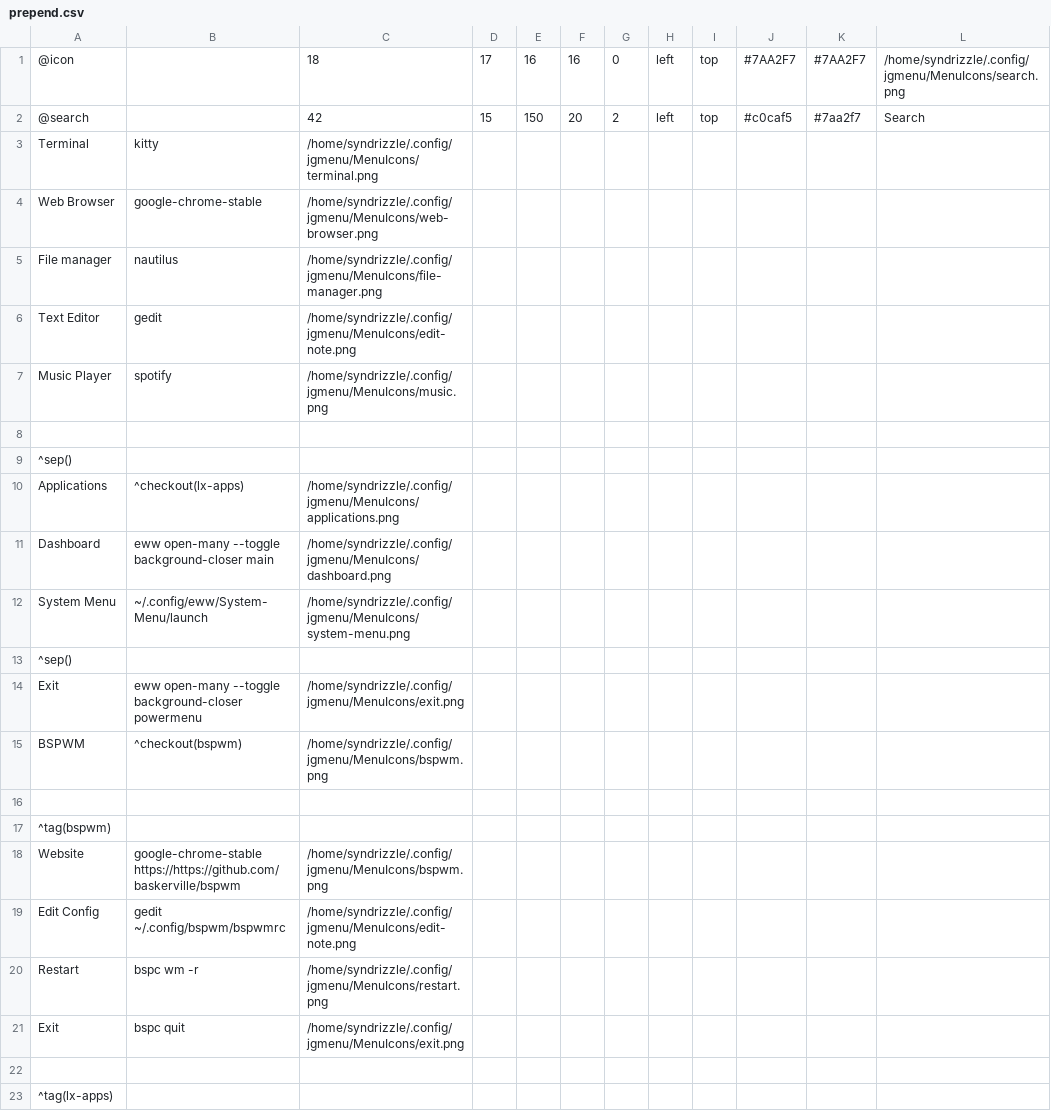
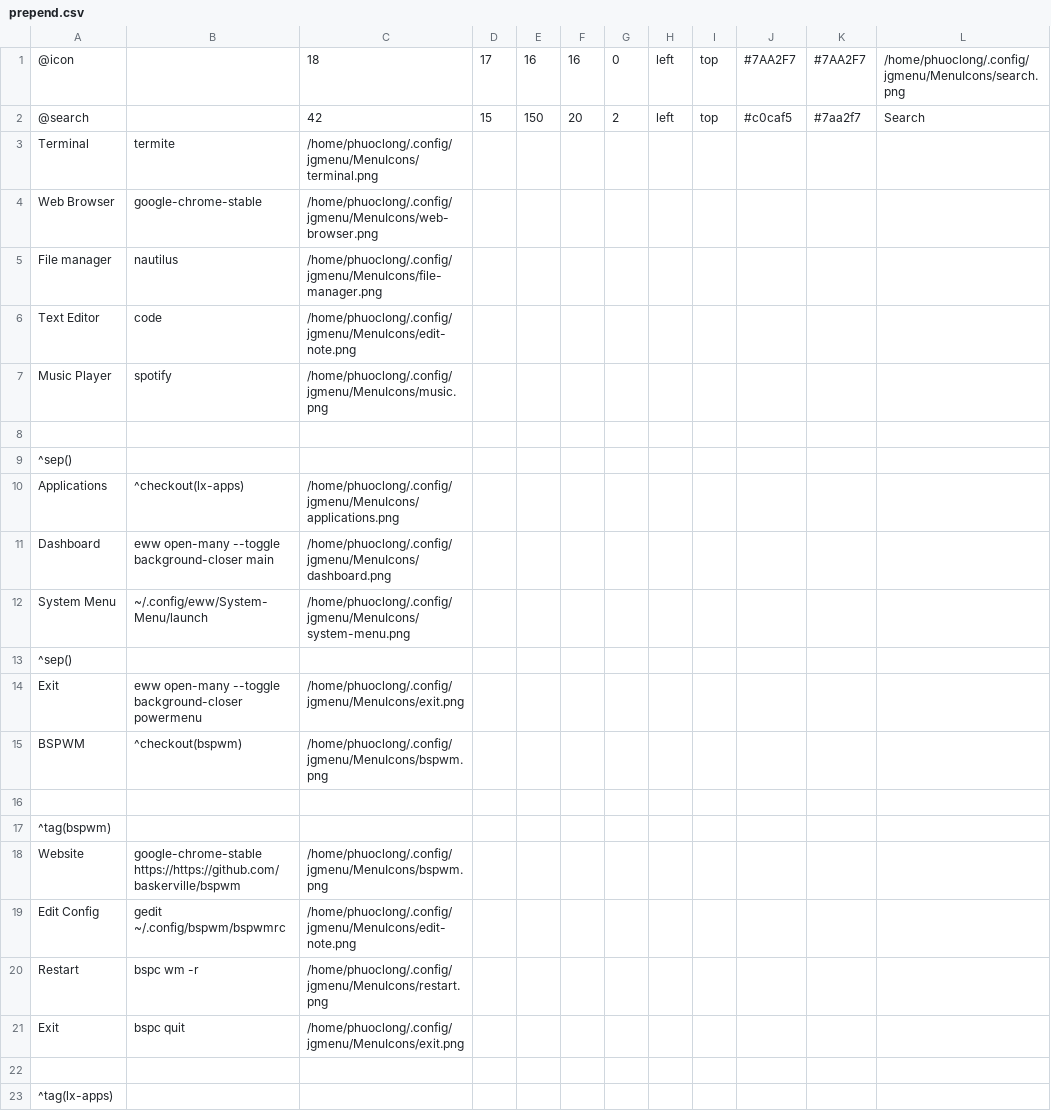
Before and after one commit to caophuoclong/mydot, a CSV file: .config/jgmenu/prepend.csv, drawn as a sheet.

```diff
--- a/.config/jgmenu/prepend.csv
+++ b/.config/jgmenu/prepend.csv
@@ -1,22 +1,22 @@
-@icon,,18,17,16,16,0,left,top,#7AA2F7,#7AA2F7,/home/syndrizzle/.config/jgmenu/MenuIcons/search.png
+@icon,,18,17,16,16,0,left,top,#7AA2F7,#7AA2F7,/home/phuoclong/.config/jgmenu/MenuIcons/search.png
 @search,,42,15,150,20,2,left,top,#c0caf5,#7aa2f7,Search
-Terminal,kitty,/home/syndrizzle/.config/jgmenu/MenuIcons/terminal.png
-Web Browser,google-chrome-stable,/home/syndrizzle/.config/jgmenu/MenuIcons/web-browser.png
-File manager,nautilus,/home/syndrizzle/.config/jgmenu/MenuIcons/file-manager.png
-Text Editor,gedit,/home/syndrizzle/.config/jgmenu/MenuIcons/edit-note.png
-Music Player,spotify,/home/syndrizzle/.config/jgmenu/MenuIcons/music.png
+Terminal,termite,/home/phuoclong/.config/jgmenu/MenuIcons/terminal.png
+Web Browser,google-chrome-stable,/home/phuoclong/.config/jgmenu/MenuIcons/web-browser.png
+File manager,nautilus,/home/phuoclong/.config/jgmenu/MenuIcons/file-manager.png
+Text Editor,code,/home/phuoclong/.config/jgmenu/MenuIcons/edit-note.png
+Music Player,spotify,/home/phuoclong/.config/jgmenu/MenuIcons/music.png
 
 ^sep()
-Applications,^checkout(lx-apps),/home/syndrizzle/.config/jgmenu/MenuIcons/applications.png
-Dashboard,eww open-many --toggle background-closer main,/home/syndrizzle/.config/jgmenu/MenuIcons/dashboard.png
-System Menu,~/.config/eww/System-Menu/launch,/home/syndrizzle/.config/jgmenu/MenuIcons/system-menu.png
+Applications,^checkout(lx-apps),/home/phuoclong/.config/jgmenu/MenuIcons/applications.png
+Dashboard,eww open-many --toggle background-closer main,/home/phuoclong/.config/jgmenu/MenuIcons/dashboard.png
+System Menu,~/.config/eww/System-Menu/launch,/home/phuoclong/.config/jgmenu/MenuIcons/system-menu.png
 ^sep()
-Exit,eww open-many --toggle background-closer powermenu,/home/syndrizzle/.config/jgmenu/MenuIcons/exit.png
-BSPWM,^checkout(bspwm),/home/syndrizzle/.config/jgmenu/MenuIcons/bspwm.png
+Exit,eww open-many --toggle background-closer powermenu,/home/phuoclong/.config/jgmenu/MenuIcons/exit.png
+BSPWM,^checkout(bspwm),/home/phuoclong/.config/jgmenu/MenuIcons/bspwm.png
 
 ^tag(bspwm)
-Website, google-chrome-stable https://https://github.com/baskerville/bspwm, /home/syndrizzle/.config/jgmenu/MenuIcons/bspwm.png
-Edit Config, gedit ~/.config/bspwm/bspwmrc, /home/syndrizzle/.config/jgmenu/MenuIcons/edit-note.png
-Restart, bspc wm -r, /home/syndrizzle/.config/jgmenu/MenuIcons/restart.png
-Exit, bspc quit, /home/syndrizzle/.config/jgmenu/MenuIcons/exit.png
+Website, google-chrome-stable https://https://github.com/baskerville/bspwm, /home/phuoclong/.config/jgmenu/MenuIcons/bspwm.png
+Edit Config, gedit ~/.config/bspwm/bspwmrc, /home/phuoclong/.config/jgmenu/MenuIcons/edit-note.png
+Restart, bspc wm -r, /home/phuoclong/.config/jgmenu/MenuIcons/restart.png
+Exit, bspc quit, /home/phuoclong/.config/jgmenu/MenuIcons/exit.png
 
```
Also changed, not shown: 30 other files.
